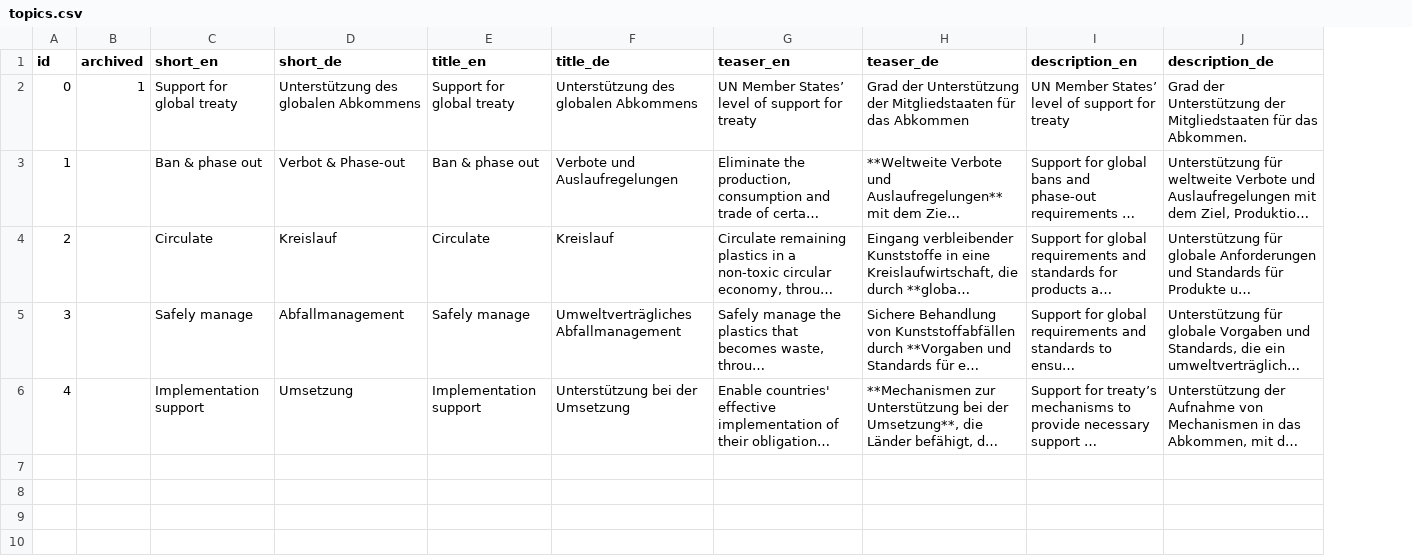
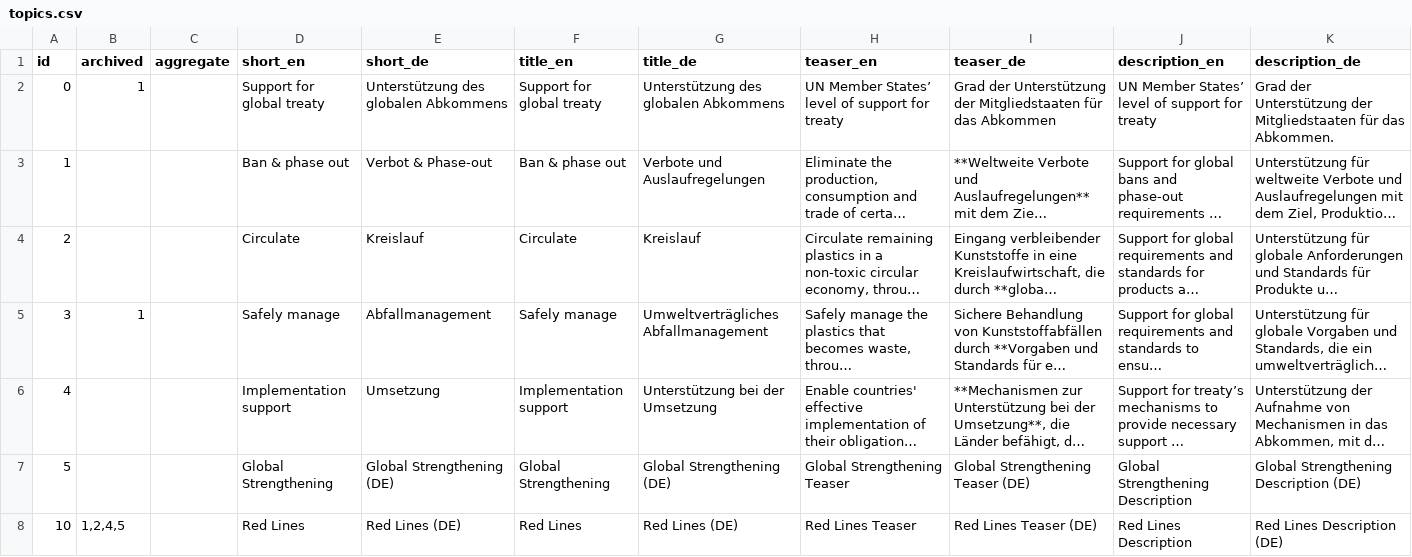
Before and after one commit to WWF-Deutschland/plastic-navigator-test, a CSV file: data/layers/policy/topics.csv, drawn as a sheet; only a part is shown; long unchanged cells end in …; rows hold the shown columns only; the diff names each change by its address in the sheet, - before the commit and + after, or states it on an @@ line.

```diff
--- a/data/layers/policy/topics.csv
+++ b/data/layers/policy/topics.csv
+column C (aggregate), empty
-B5 (archived): (empty)
+B5 (archived): 1
+row 7: 5 |  |  | Global Strengthening | Global Strengthening (DE) | Global Strengthening | Global Strengthening (DE) | Global Strengthening Teaser | Global Strengthening Teaser (DE) | Global Strengthening Description | Global Strengthening Description (DE)
+row 8: 10 | 1,2,4,5 |  | Red Lines | Red Lines (DE) | Red Lines | Red Lines (DE) | Red Lines Teaser | Red Lines Teaser (DE) | Red Lines Description | Red Lines Description (DE)
```
Also changed, not shown: data/layers/policy/topic-positions.csv.
